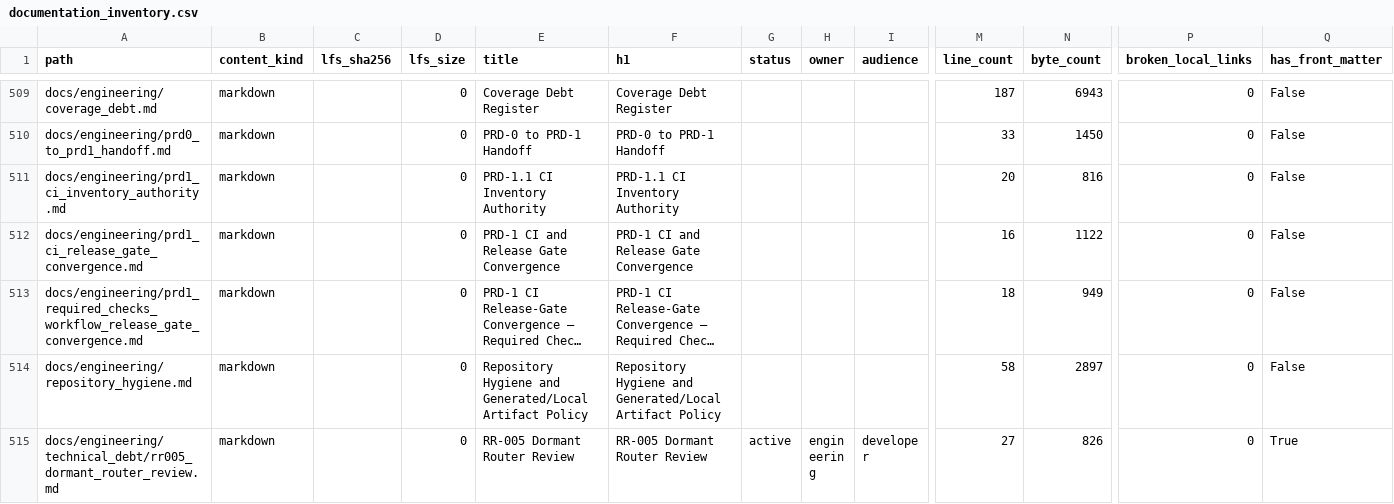
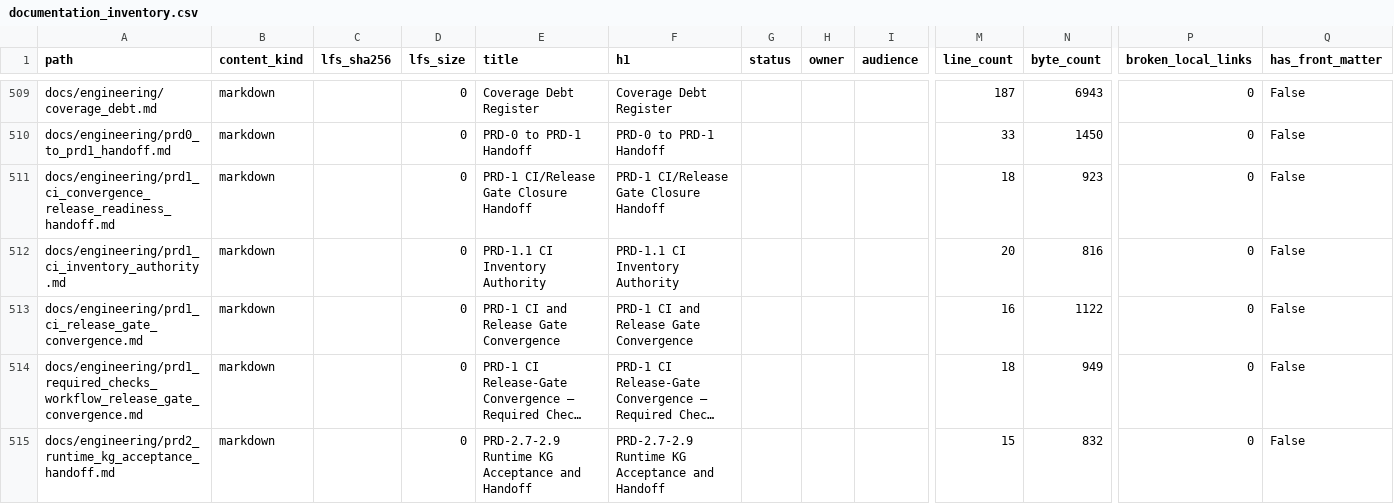
Before and after one commit to NkgoloL/Eduboost-V2, a CSV file: docs/generated/documentation_inventory.csv, drawn as a sheet; only a part is shown, gaps mark what is left out; the shorter side is filled out with more unchanged rows; long unchanged cells end in …; rows hold the shown columns only; the diff covers the shown part only; the diff names each change by its address in the sheet, - before the commit and + after, or states it on an @@ line.

Commit message:
chore(docs): refresh inventory and ratchet baseline for PRD-3.5-3.9

```diff
--- a/docs/generated/documentation_inventory.csv
+++ b/docs/generated/documentation_inventory.csv
+row 511: docs/engineering/prd1_ci_convergence_release_readiness_handoff.md | markdown |  | 0 | PRD-1 CI/Release Gate Closure Handoff | PRD-1 CI/Release Gate Closure Handoff |  |  |  | 18 | 923 | 0 | False
+row 515: docs/engineering/prd2_runtime_kg_acceptance_handoff.md | markdown |  | 0 | PRD-2.7-2.9 Runtime KG Acceptance and Handoff | PRD-2.7-2.9 Runtime KG Acceptance and Handoff |  |  |  | 15 | 832 | 0 | False
```
Also changed, not shown: 7 added rows elsewhere in this file, docs/generated/documentation_findings.csv, 2 other files.
